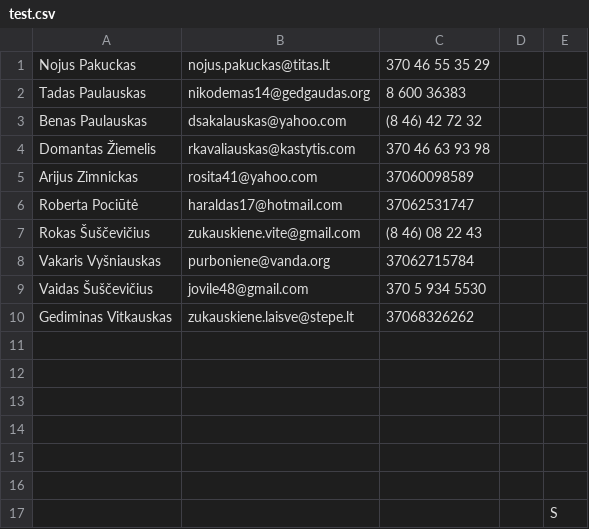
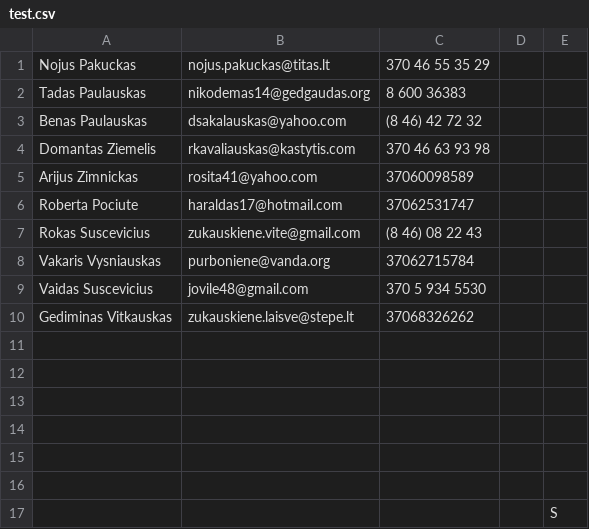
Before and after one commit to artnaxel/employeesystem, a CSV file: test.csv, drawn as a sheet.

Commit message:
Update test.csv

```diff
--- a/test.csv
+++ b/test.csv
@@ -3,8 +3,8 @@ Tadas Paulauskas,nikodemas14@gedgaudas.org,8 600 36383,,
 Benas Paulauskas,dsakalauskas@yahoo.com,(8 46) 42 72 32,,
-Domantas Žiemelis,rkavaliauskas@kastytis.com,370 46 63 93 98,,
+Domantas Ziemelis,rkavaliauskas@kastytis.com,370 46 63 93 98,,
 Arijus Zimnickas,rosita41@yahoo.com,37060098589,,
-Roberta Pociūtė,haraldas17@hotmail.com,37062531747,,
-Rokas Šuščevičius,zukauskiene.vite@gmail.com,(8 46) 08 22 43,,
-Vakaris Vyšniauskas,purboniene@vanda.org,37062715784,,
-Vaidas Šuščevičius,jovile48@gmail.com,370 5 934 5530,,
+Roberta Pociute,haraldas17@hotmail.com,37062531747,,
+Rokas Suscevicius,zukauskiene.vite@gmail.com,(8 46) 08 22 43,,
+Vakaris Vysniauskas,purboniene@vanda.org,37062715784,,
+Vaidas Suscevicius,jovile48@gmail.com,370 5 934 5530,,
 Gediminas Vitkauskas,zukauskiene.laisve@stepe.lt,37068326262,,
```
